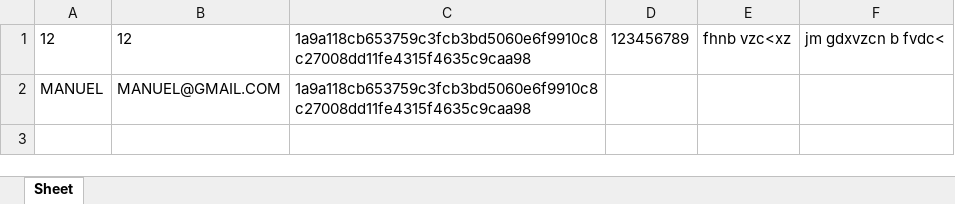
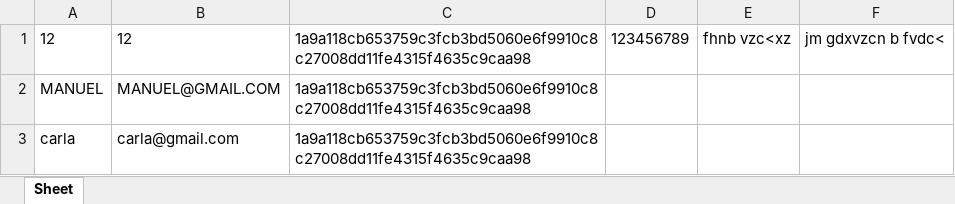
Before and after one commit to Nayorken/Apresenta-o01, an Excel workbook: db/Utilizadores.xlsx, sheet Sheet, drawn as a sheet; values as stored, in another font and other column widths than the file's, no borders; the diff names each change by its address in the sheet, - before the commit and + after, or states it on an @@ line.

```diff
--- a/db/Utilizadores.xlsx (sheet Sheet)
+++ b/db/Utilizadores.xlsx (sheet Sheet)
+row 3: carla | carla@gmail.com | 1a9a118cb653759c3fcb3bd5060e6f9910c8c27008dd11fe4315f4635c9caa98
```
Also changed, not shown: db/Encomendas.xlsx, db/Produtos.xlsx, 1 other file.
